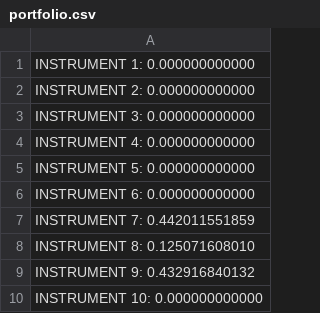
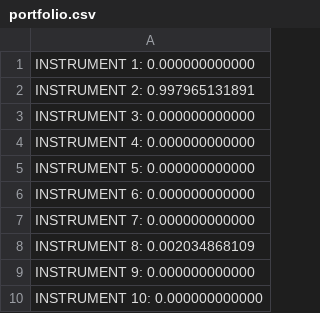
Before and after one commit to krackalackel02/man-imperial-algothon-2026, a CSV file: portfolio.csv, drawn as a sheet.

```diff
--- a/portfolio.csv
+++ b/portfolio.csv
@@ -1,3 +1,3 @@
 INSTRUMENT 1: 0.000000000000
-INSTRUMENT 2: 0.000000000000
+INSTRUMENT 2: 0.997965131891
 INSTRUMENT 3: 0.000000000000
@@ -6,5 +6,5 @@ INSTRUMENT 5: 0.000000000000
 INSTRUMENT 6: 0.000000000000
-INSTRUMENT 7: 0.442011551859
-INSTRUMENT 8: 0.125071608010
-INSTRUMENT 9: 0.432916840132
+INSTRUMENT 7: 0.000000000000
+INSTRUMENT 8: 0.002034868109
+INSTRUMENT 9: 0.000000000000
 INSTRUMENT 10: 0.000000000000
```
Also changed, not shown: 2 other files.
